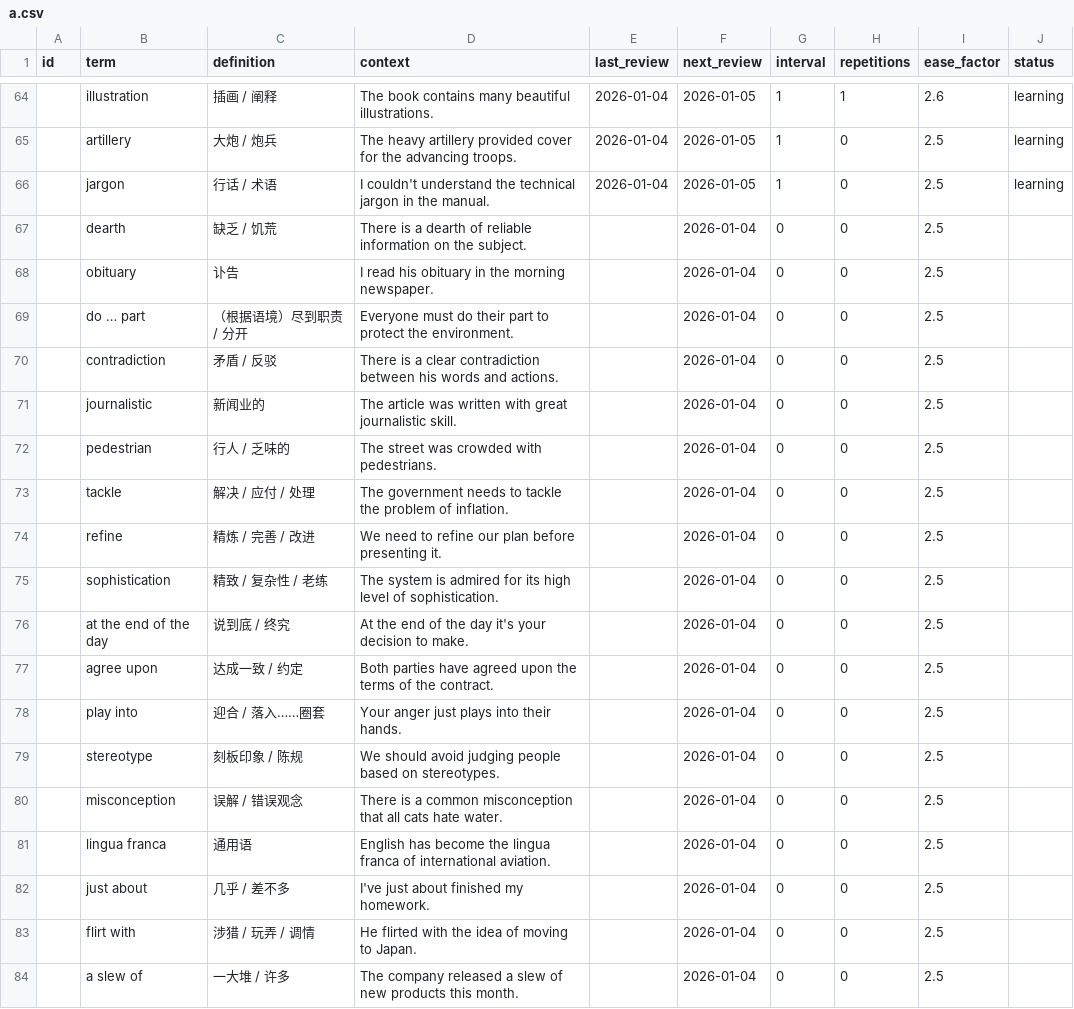
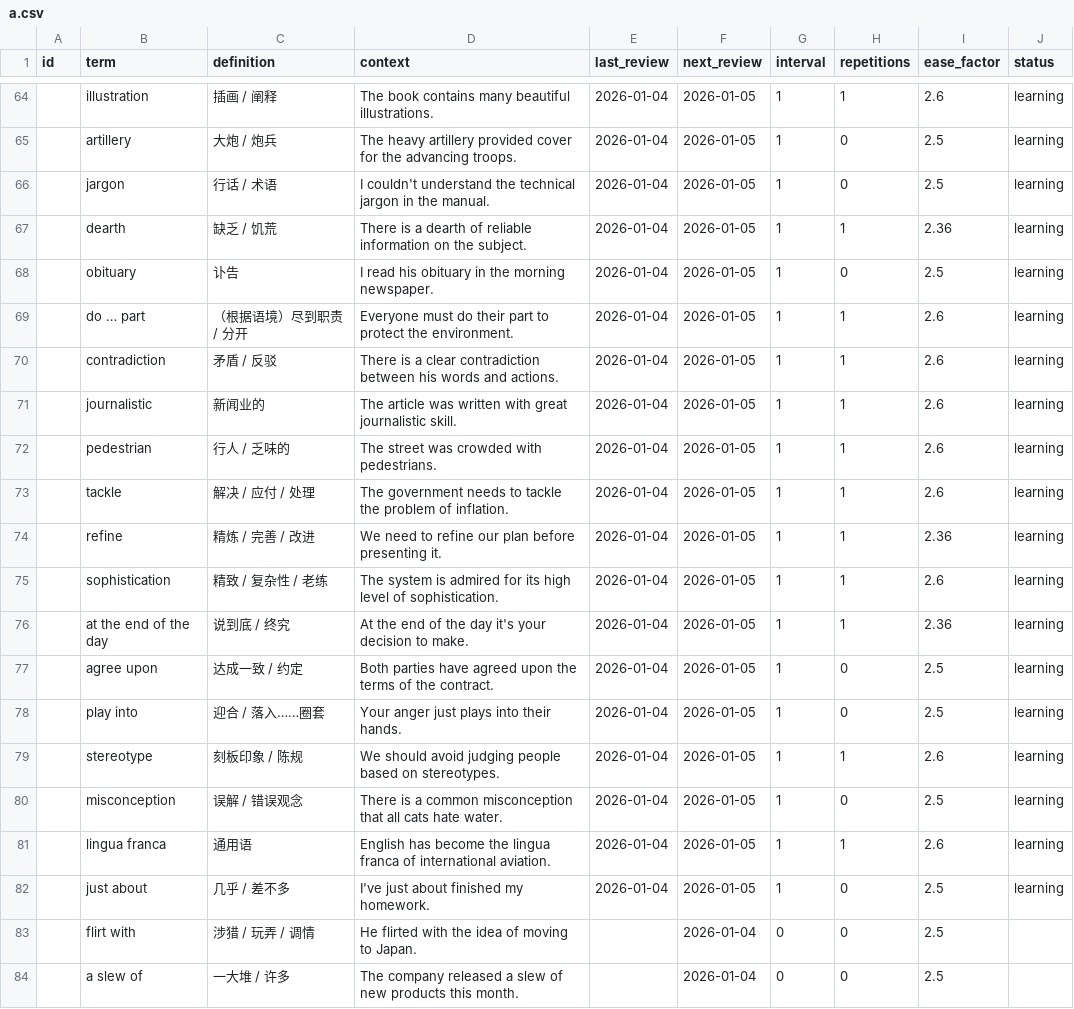
Before and after one commit to ChenhaoMeng/Memorize, a CSV file: data/a.csv, drawn as a sheet; only a part is shown, gaps mark what is left out.

Commit message:
Update a.csv

```diff
--- a/data/a.csv
+++ b/data/a.csv
@@ -66,18 +66,18 @@
 "","jargon","行话 / 术语","I couldn't understand the technical jargon in the manual.","2026-01-04","2026-01-05",1,0,2.5,"learning"
-"","dearth","缺乏 / 饥荒","There is a dearth of reliable information on the subject.","","2026-01-04",0,0,2.5,""
-"","obituary","讣告","I read his obituary in the morning newspaper.","","2026-01-04",0,0,2.5,""
-"","do … part","（根据语境）尽到职责 / 分开","Everyone must do their part to protect the environment.","","2026-01-04",0,0,2.5,""
-"","contradiction","矛盾 / 反驳","There is a clear contradiction between his words and actions.","","2026-01-04",0,0,2.5,""
-"","journalistic","新闻业的","The article was written with great journalistic skill.","","2026-01-04",0,0,2.5,""
-"","pedestrian","行人 / 乏味的","The street was crowded with pedestrians.","","2026-01-04",0,0,2.5,""
-"","tackle","解决 / 应付 / 处理","The government needs to tackle the problem of inflation.","","2026-01-04",0,0,2.5,""
-"","refine","精炼 / 完善 / 改进","We need to refine our plan before presenting it.","","2026-01-04",0,0,2.5,""
-"","sophistication","精致 / 复杂性 / 老练","The system is admired for its high level of sophistication.","","2026-01-04",0,0,2.5,""
-"","at the end of the day","说到底 / 终究","At the end of the day it's your decision to make.","","2026-01-04",0,0,2.5,""
-"","agree upon","达成一致 / 约定","Both parties have agreed upon the terms of the contract.","","2026-01-04",0,0,2.5,""
-"","play into","迎合 / 落入……圈套","Your anger just plays into their hands.","","2026-01-04",0,0,2.5,""
-"","stereotype","刻板印象 / 陈规","We should avoid judging people based on stereotypes.","","2026-01-04",0,0,2.5,""
-"","misconception","误解 / 错误观念","There is a common misconception that all cats hate water.","","2026-01-04",0,0,2.5,""
-"","lingua franca","通用语","English has become the lingua franca of international aviation.","","2026-01-04",0,0,2.5,""
-"","just about","几乎 / 差不多","I've just about finished my homework.","","2026-01-04",0,0,2.5,""
+"","dearth","缺乏 / 饥荒","There is a dearth of reliable information on the subject.","2026-01-04","2026-01-05",1,1,2.36,"learning"
+"","obituary","讣告","I read his obituary in the morning newspaper.","2026-01-04","2026-01-05",1,0,2.5,"learning"
+"","do … part","（根据语境）尽到职责 / 分开","Everyone must do their part to protect the environment.","2026-01-04","2026-01-05",1,1,2.6,"learning"
+"","contradiction","矛盾 / 反驳","There is a clear contradiction between his words and actions.","2026-01-04","2026-01-05",1,1,2.6,"learning"
+"","journalistic","新闻业的","The article was written with great journalistic skill.","2026-01-04","2026-01-05",1,1,2.6,"learning"
+"","pedestrian","行人 / 乏味的","The street was crowded with pedestrians.","2026-01-04","2026-01-05",1,1,2.6,"learning"
+"","tackle","解决 / 应付 / 处理","The government needs to tackle the problem of inflation.","2026-01-04","2026-01-05",1,1,2.6,"learning"
+"","refine","精炼 / 完善 / 改进","We need to refine our plan before presenting it.","2026-01-04","2026-01-05",1,1,2.36,"learning"
+"","sophistication","精致 / 复杂性 / 老练","The system is admired for its high level of sophistication.","2026-01-04","2026-01-05",1,1,2.6,"learning"
+"","at the end of the day","说到底 / 终究","At the end of the day it's your decision to make.","2026-01-04","2026-01-05",1,1,2.36,"learning"
+"","agree upon","达成一致 / 约定","Both parties have agreed upon the terms of the contract.","2026-01-04","2026-01-05",1,0,2.5,"learning"
+"","play into","迎合 / 落入……圈套","Your anger just plays into their hands.","2026-01-04","2026-01-05",1,0,2.5,"learning"
+"","stereotype","刻板印象 / 陈规","We should avoid judging people based on stereotypes.","2026-01-04","2026-01-05",1,1,2.6,"learning"
+"","misconception","误解 / 错误观念","There is a common misconception that all cats hate water.","2026-01-04","2026-01-05",1,0,2.5,"learning"
+"","lingua franca","通用语","English has become the lingua franca of international aviation.","2026-01-04","2026-01-05",1,1,2.6,"learning"
+"","just about","几乎 / 差不多","I've just about finished my homework.","2026-01-04","2026-01-05",1,0,2.5,"learning"
 "","flirt with","涉猎 / 玩弄 / 调情","He flirted with the idea of moving to Japan.","","2026-01-04",0,0,2.5,""
```
